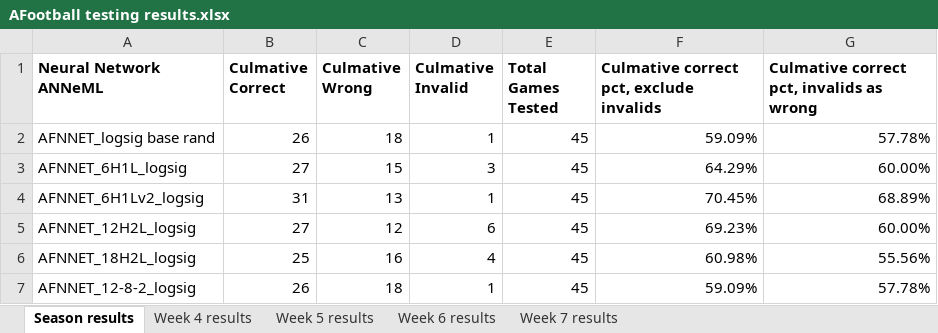
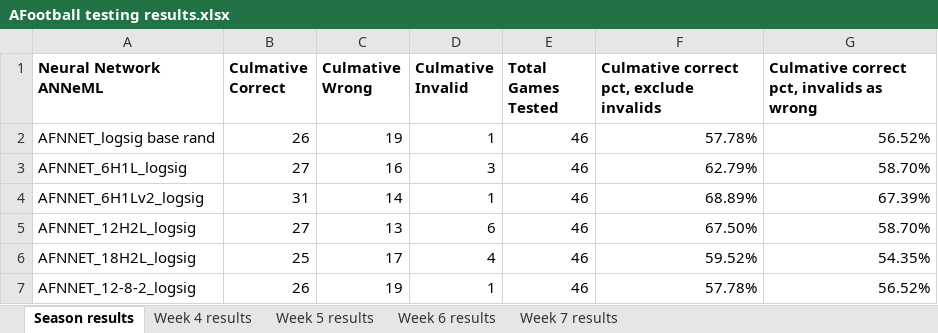
Before and after one commit to adam-nnl/AFootball, an Excel workbook: AFootball testing results.xlsx, sheet Season results, drawn as a sheet; values as stored, in another font and other column widths than the file's, no borders; the diff names each change by its address in the sheet, - before the commit and + after, or states it on an @@ line.

Commit message:
testing results updated for week 7

```diff
--- a/AFootball testing results.xlsx (sheet Season results)
+++ b/AFootball testing results.xlsx (sheet Season results)
-C2 (Culmative Wrong): 18
+C2 (Culmative Wrong): 19
-E2:E7 (Total Games Tested): 45
+E2:E7 (Total Games Tested): 46
-F2: 59.09%
+F2: 57.78%
-G2: 57.78%
+G2: 56.52%
-C3 (Culmative Wrong): 15
+C3 (Culmative Wrong): 16
-F3: 64.29%
+F3: 62.79%
-G3: 60.00%
+G3: 58.70%
-C4 (Culmative Wrong): 13
+C4 (Culmative Wrong): 14
-F4: 70.45%
+F4: 68.89%
-G4: 68.89%
+G4: 67.39%
-C5 (Culmative Wrong): 12
+C5 (Culmative Wrong): 13
-F5: 69.23%
+F5: 67.50%
-G5: 60.00%
+G5: 58.70%
-C6 (Culmative Wrong): 16
+C6 (Culmative Wrong): 17
-F6: 60.98%
+F6: 59.52%
-G6: 55.56%
+G6: 54.35%
-C7 (Culmative Wrong): 18
+C7 (Culmative Wrong): 19
-F7: 59.09%
+F7: 57.78%
-G7: 57.78%
+G7: 56.52%
```
Also changed, not shown: sheet Week 7 results.
